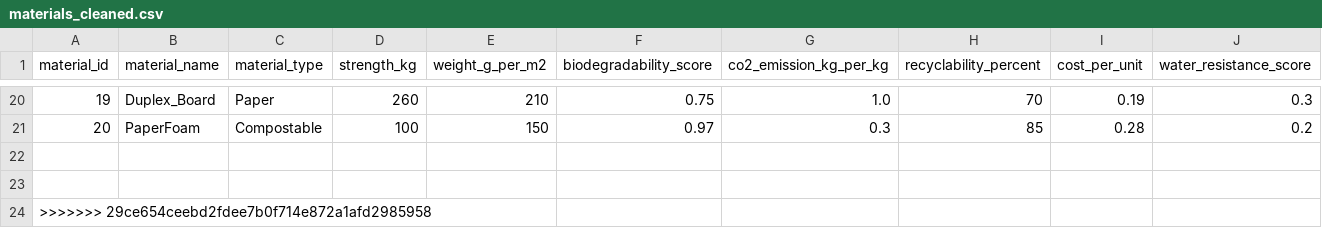
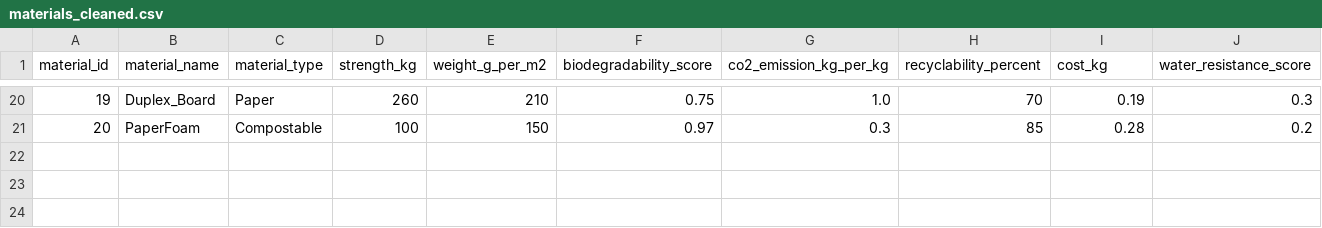
Before and after one commit to springboardmentor123455-maker/Packaging-Recommendation-System, a CSV file: data/materials_cleaned.csv, drawn as a sheet; only a part is shown, gaps mark what is left out; the diff names each change by its address in the sheet, - before the commit and + after, or states it on an @@ line.

Commit message:
Update materials_cleaned.csv

```diff
--- a/data/materials_cleaned.csv
+++ b/data/materials_cleaned.csv
-I1: cost_per_unit
+I1: cost_kg
-row 22: (empty)
-row 23: (empty)
-row 24: >>>>>>> 29ce654ceebd2fdee7b0f714e872a1afd2985958
```
